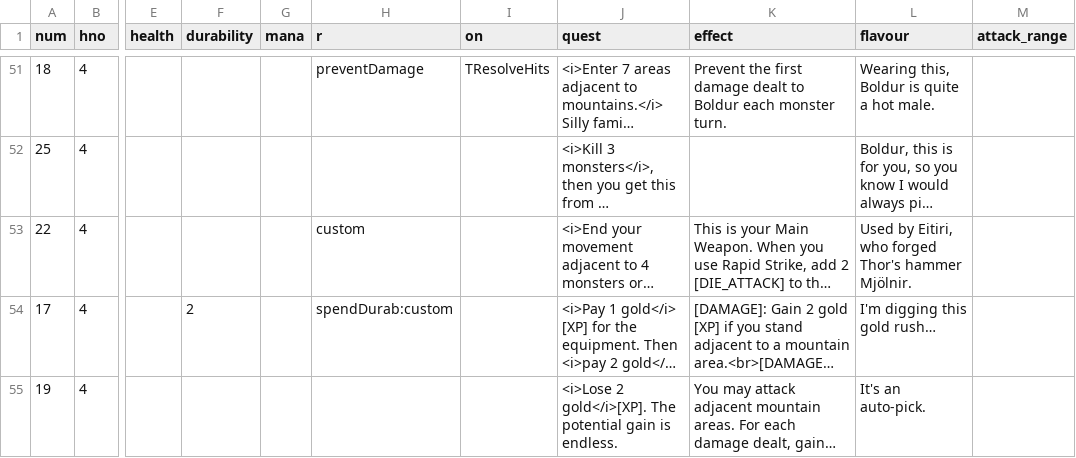
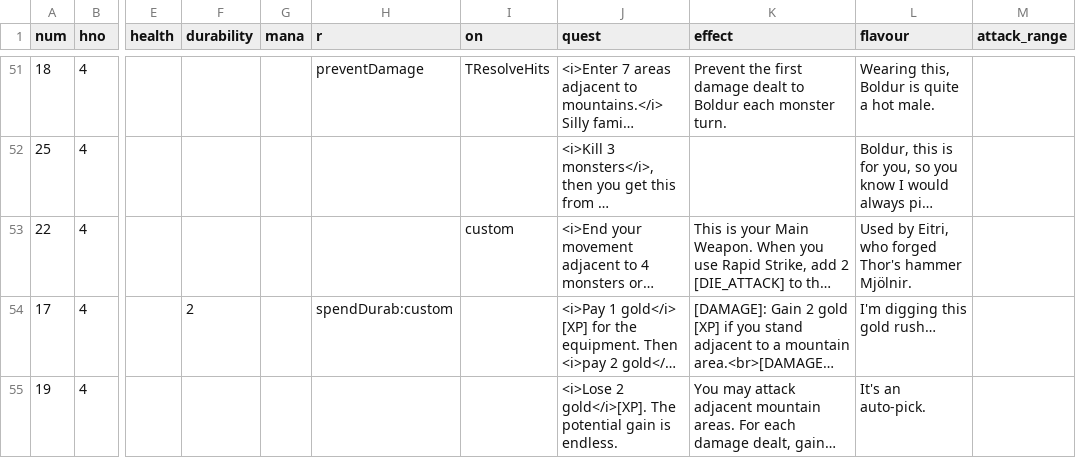
Before and after one commit to elaskavaia/bga-fate, a CSV file: misc/card_equip_material.csv, drawn as a sheet; only a part is shown, gaps mark what is left out; long unchanged cells end in …; the diff names each change by its address in the sheet, - before the commit and + after, or states it on an @@ line.

```diff
--- a/misc/card_equip_material.csv
+++ b/misc/card_equip_material.csv
-H53 (r): custom
+H53 (r): (empty)
-I53 (on): (empty)
+I53 (on): custom
-L53 (flavour): Used by Eitiri, who forged…
+L53 (flavour): Used by Eitri, who forged…
```
Also changed, not shown: 5 other files.
